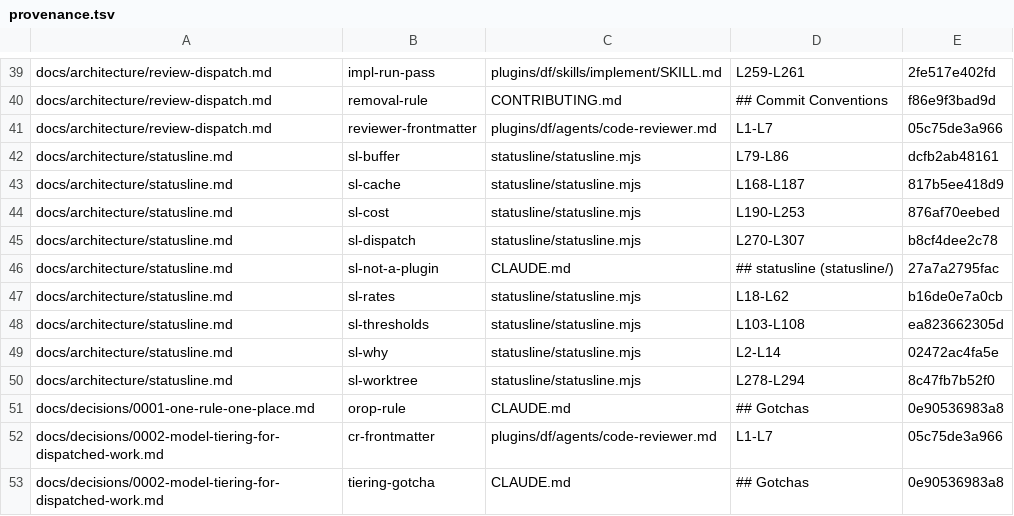
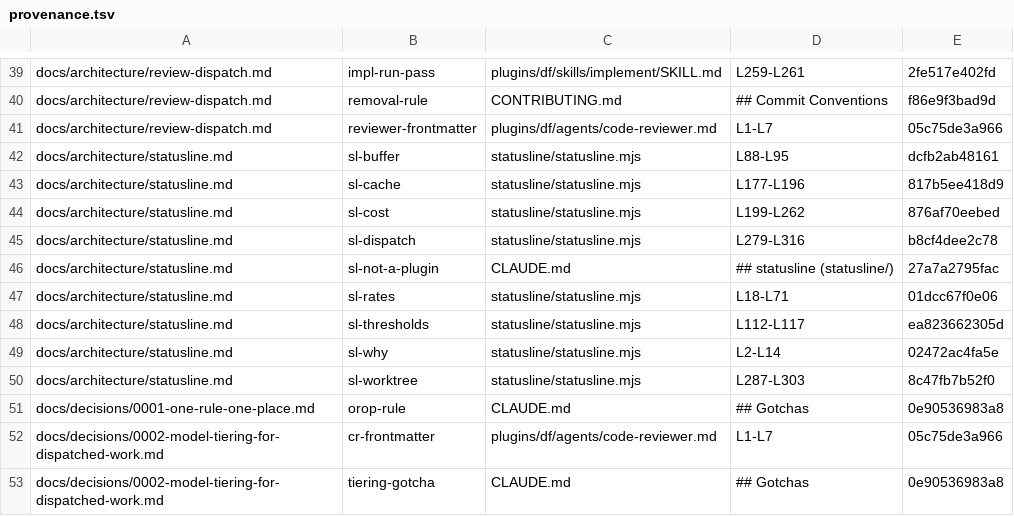
Before and after one commit to fokkoru/ai-foo, a TSV file: .kb/provenance.tsv, drawn as a sheet; only a part is shown, gaps mark what is left out.

```diff
--- a/.kb/provenance.tsv
+++ b/.kb/provenance.tsv
@@ -41,11 +41,11 @@ docs/architecture/review-dispatch.md	removal-rule	CONTRIBUTING.md	## Commit Conv
 docs/architecture/review-dispatch.md	reviewer-frontmatter	plugins/df/agents/code-reviewer.md	L1-L7	05c75de3a966
-docs/architecture/statusline.md	sl-buffer	statusline/statusline.mjs	L79-L86	dcfb2ab48161
-docs/architecture/statusline.md	sl-cache	statusline/statusline.mjs	L168-L187	817b5ee418d9
-docs/architecture/statusline.md	sl-cost	statusline/statusline.mjs	L190-L253	876af70eebed
-docs/architecture/statusline.md	sl-dispatch	statusline/statusline.mjs	L270-L307	b8cf4dee2c78
+docs/architecture/statusline.md	sl-buffer	statusline/statusline.mjs	L88-L95	dcfb2ab48161
+docs/architecture/statusline.md	sl-cache	statusline/statusline.mjs	L177-L196	817b5ee418d9
+docs/architecture/statusline.md	sl-cost	statusline/statusline.mjs	L199-L262	876af70eebed
+docs/architecture/statusline.md	sl-dispatch	statusline/statusline.mjs	L279-L316	b8cf4dee2c78
 docs/architecture/statusline.md	sl-not-a-plugin	CLAUDE.md	## statusline (statusline/)	27a7a2795fac
-docs/architecture/statusline.md	sl-rates	statusline/statusline.mjs	L18-L62	b16de0e7a0cb
-docs/architecture/statusline.md	sl-thresholds	statusline/statusline.mjs	L103-L108	ea823662305d
+docs/architecture/statusline.md	sl-rates	statusline/statusline.mjs	L18-L71	01dcc67f0e06
+docs/architecture/statusline.md	sl-thresholds	statusline/statusline.mjs	L112-L117	ea823662305d
 docs/architecture/statusline.md	sl-why	statusline/statusline.mjs	L2-L14	02472ac4fa5e
-docs/architecture/statusline.md	sl-worktree	statusline/statusline.mjs	L278-L294	8c47fb7b52f0
+docs/architecture/statusline.md	sl-worktree	statusline/statusline.mjs	L287-L303	8c47fb7b52f0
 docs/decisions/0001-one-rule-one-place.md	orop-rule	CLAUDE.md	## Gotchas	0e90536983a8
```
Also changed, not shown: .kb/pages.tsv, 1 other file.
